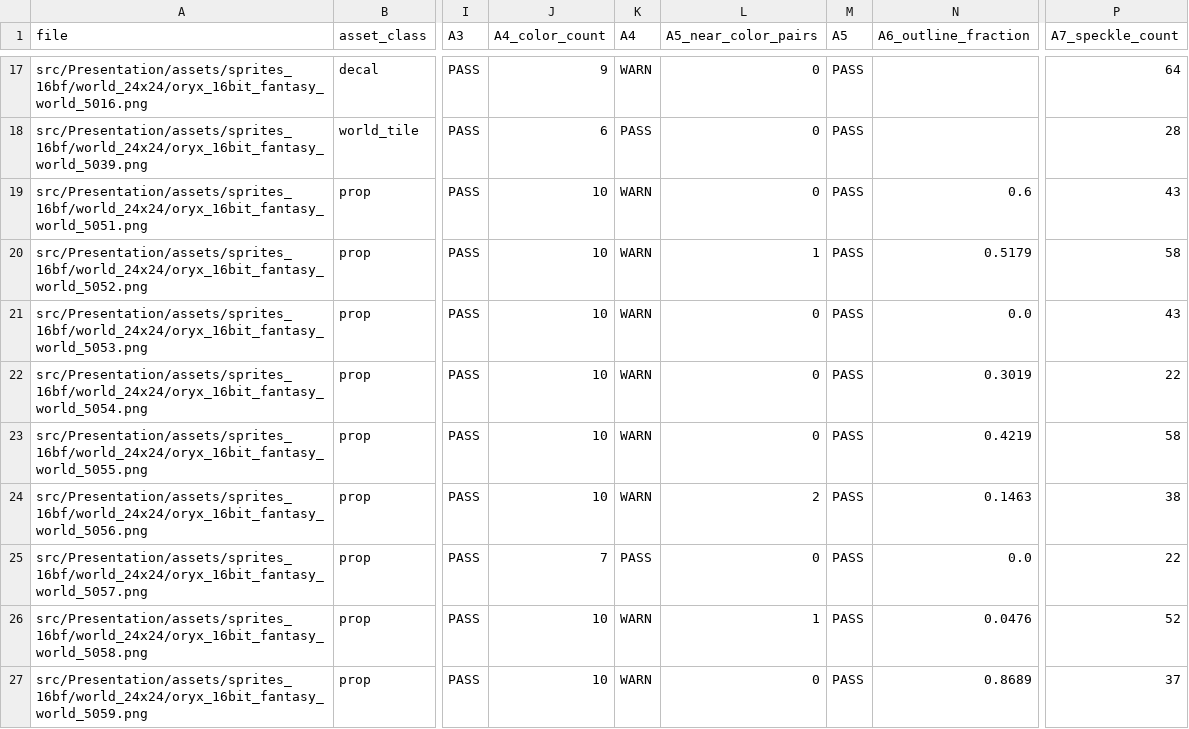
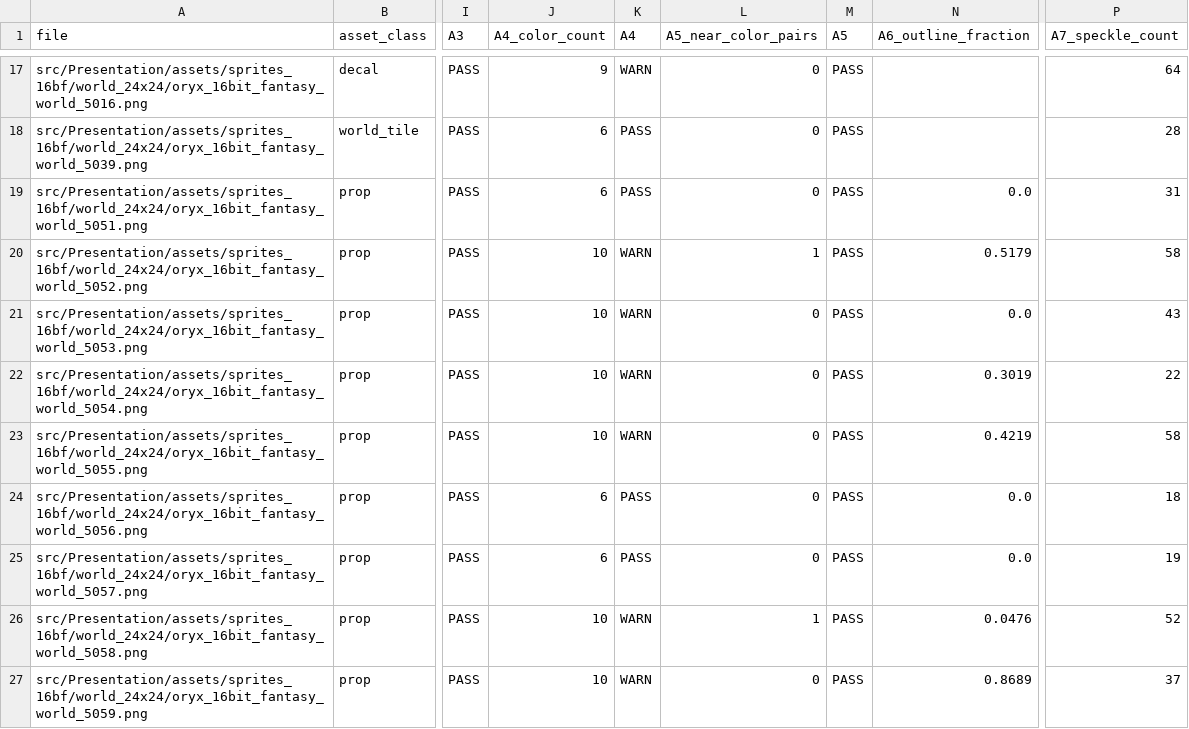
Before and after one commit to RafeHatfield/catacombs-of-yarl, a CSV file: tools/art_lint/reports/burndown3_reaudit.csv, drawn as a sheet; only a part is shown, gaps mark what is left out; the diff names each change by its address in the sheet, - before the commit and + after, or states it on an @@ line.

```diff
--- a/tools/art_lint/reports/burndown3_reaudit.csv
+++ b/tools/art_lint/reports/burndown3_reaudit.csv
-J19 (A4_color_count): 10
+J19 (A4_color_count): 6
-K19 (A4): WARN
+K19 (A4): PASS
-N19 (A6_outline_fraction): 0.6
+N19 (A6_outline_fraction): 0.0
-P19 (A7_speckle_count): 43
+P19 (A7_speckle_count): 31
-J24 (A4_color_count): 10
+J24 (A4_color_count): 6
-K24 (A4): WARN
+K24 (A4): PASS
-L24 (A5_near_color_pairs): 2
+L24 (A5_near_color_pairs): 0
-N24 (A6_outline_fraction): 0.1463
+N24 (A6_outline_fraction): 0.0
-P24 (A7_speckle_count): 38
+P24 (A7_speckle_count): 18
-J25 (A4_color_count): 7
+J25 (A4_color_count): 6
-P25 (A7_speckle_count): 22
+P25 (A7_speckle_count): 19
```
Also changed, not shown: 10 other files.
